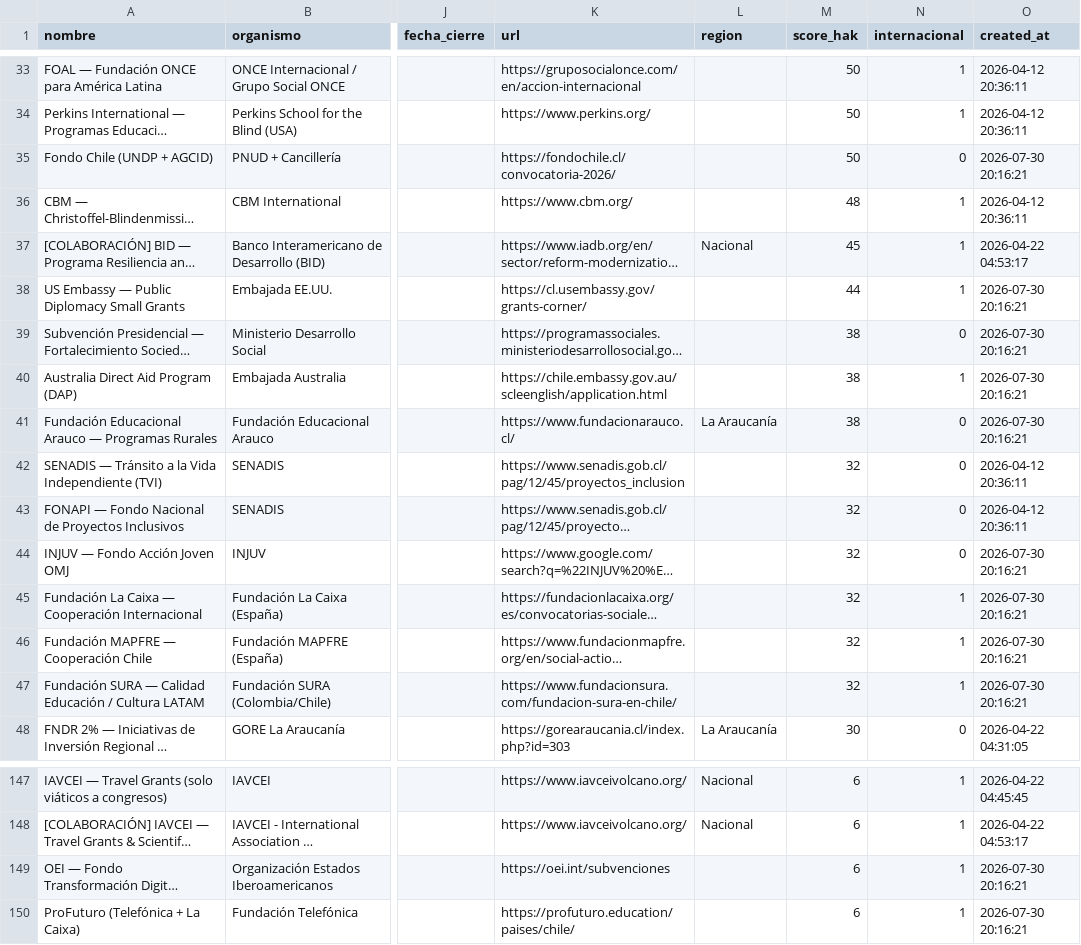
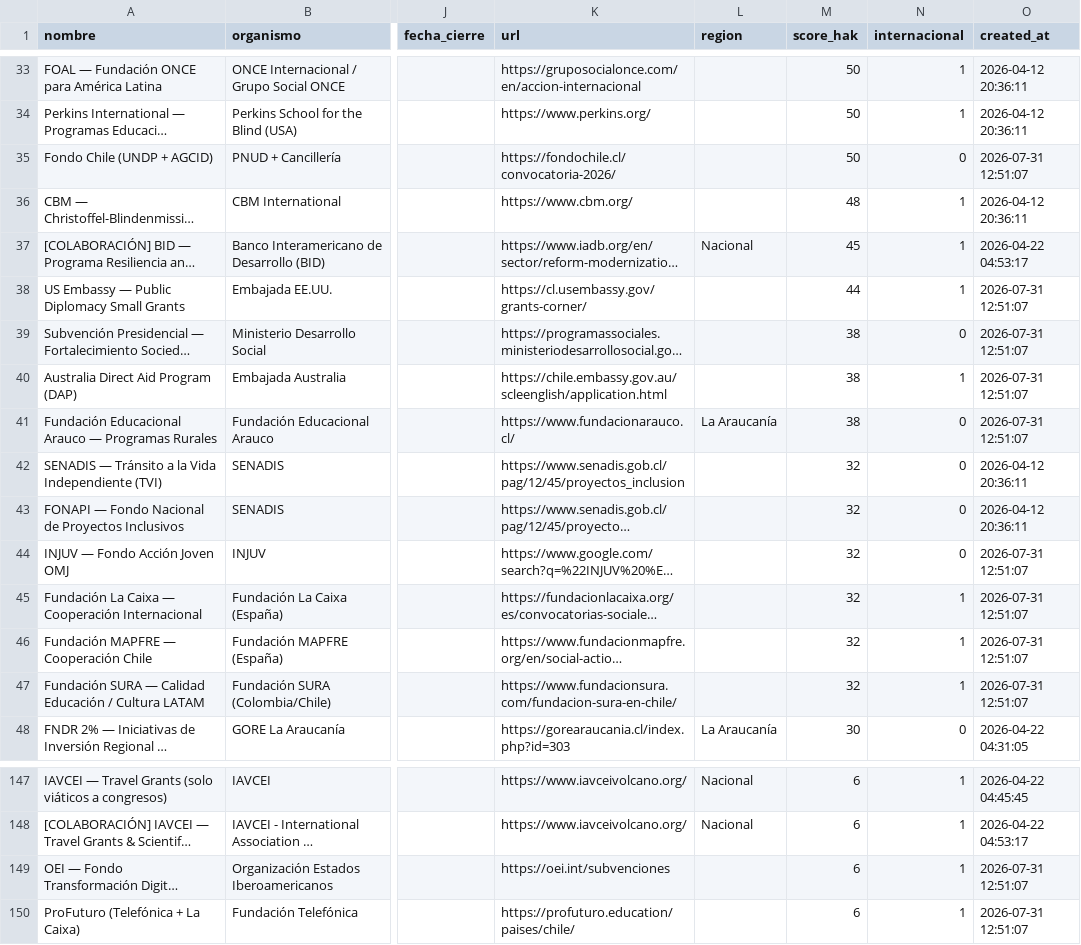
Before and after one commit to geoimagenspa-arch/hak-mp-dashboard, a CSV file: data/fondos.csv, drawn as a sheet; only a part is shown, gaps mark what is left out; long unchanged cells end in …; the diff covers the shown part only; the diff names each change by its address in the sheet, - before the commit and + after, or states it on an @@ line.

```diff
--- a/data/fondos.csv
+++ b/data/fondos.csv
-O35 (created_at): 2026-07-30 20:16:21
+O35 (created_at): 2026-07-31 12:51:07
-O38:O41 (created_at): 2026-07-30 20:16:21
+O38:O41 (created_at): 2026-07-31 12:51:07
-O44:O47 (created_at): 2026-07-30 20:16:21
+O44:O47 (created_at): 2026-07-31 12:51:07
-O149:O150 (created_at): 2026-07-30 20:16:21
+O149:O150 (created_at): 2026-07-31 12:51:07
```
Also changed, not shown: 22 edited cells elsewhere in this file, 1 other file.
